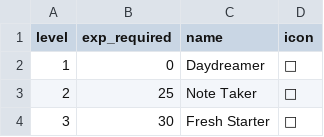
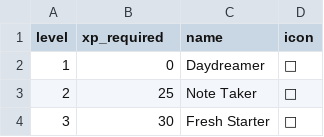
Before and after one commit to Ben-Vollrath/focusnow, a CSV file: supabase/res/level_system.csv, drawn as a sheet; only a part is shown.

```diff
--- a/supabase/res/level_system.csv
+++ b/supabase/res/level_system.csv
@@ -1,2 +1,2 @@
-level,exp_required,name,icon
+level,xp_required,name,icon
 1,0,Daydreamer,💭
```
Also changed, not shown: 4 other files.
